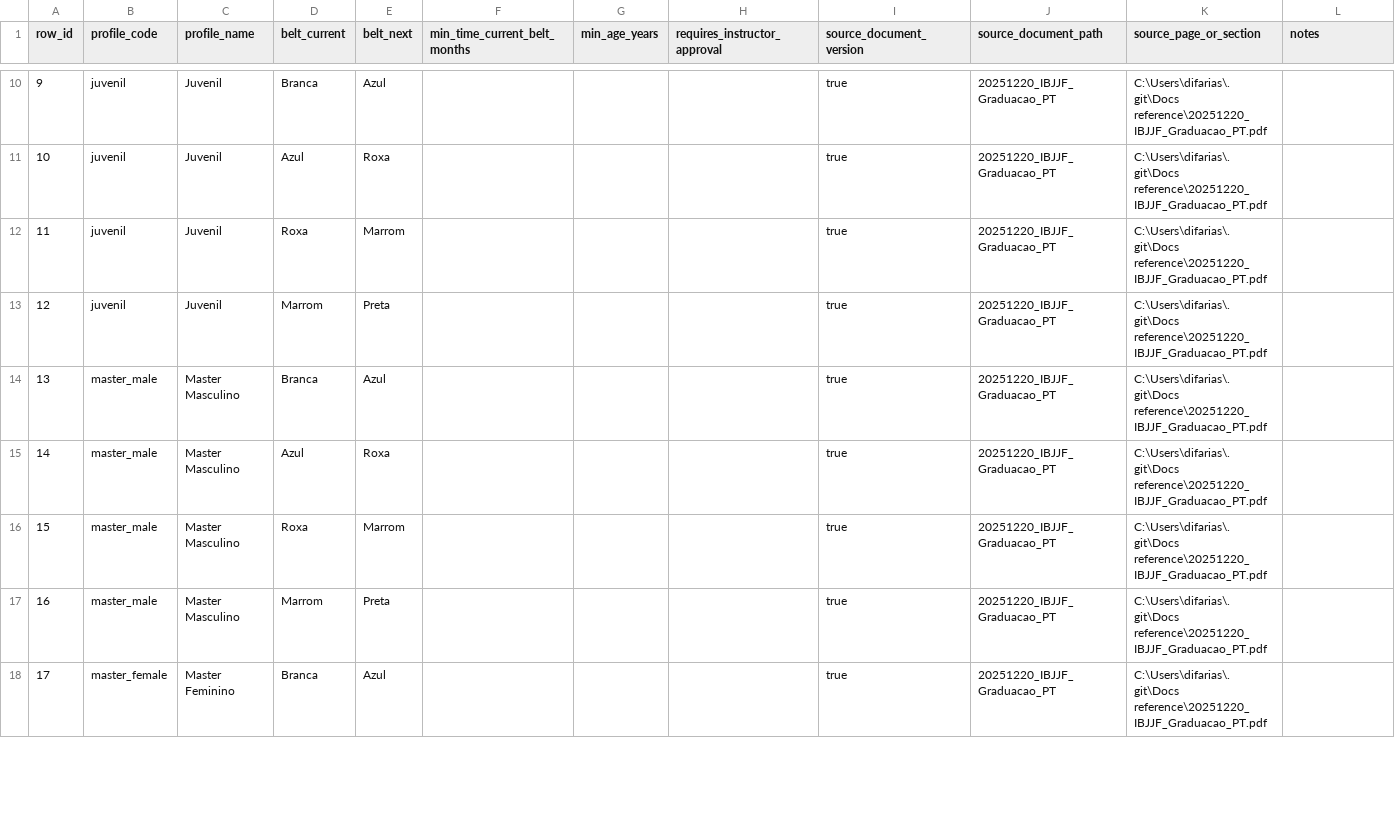
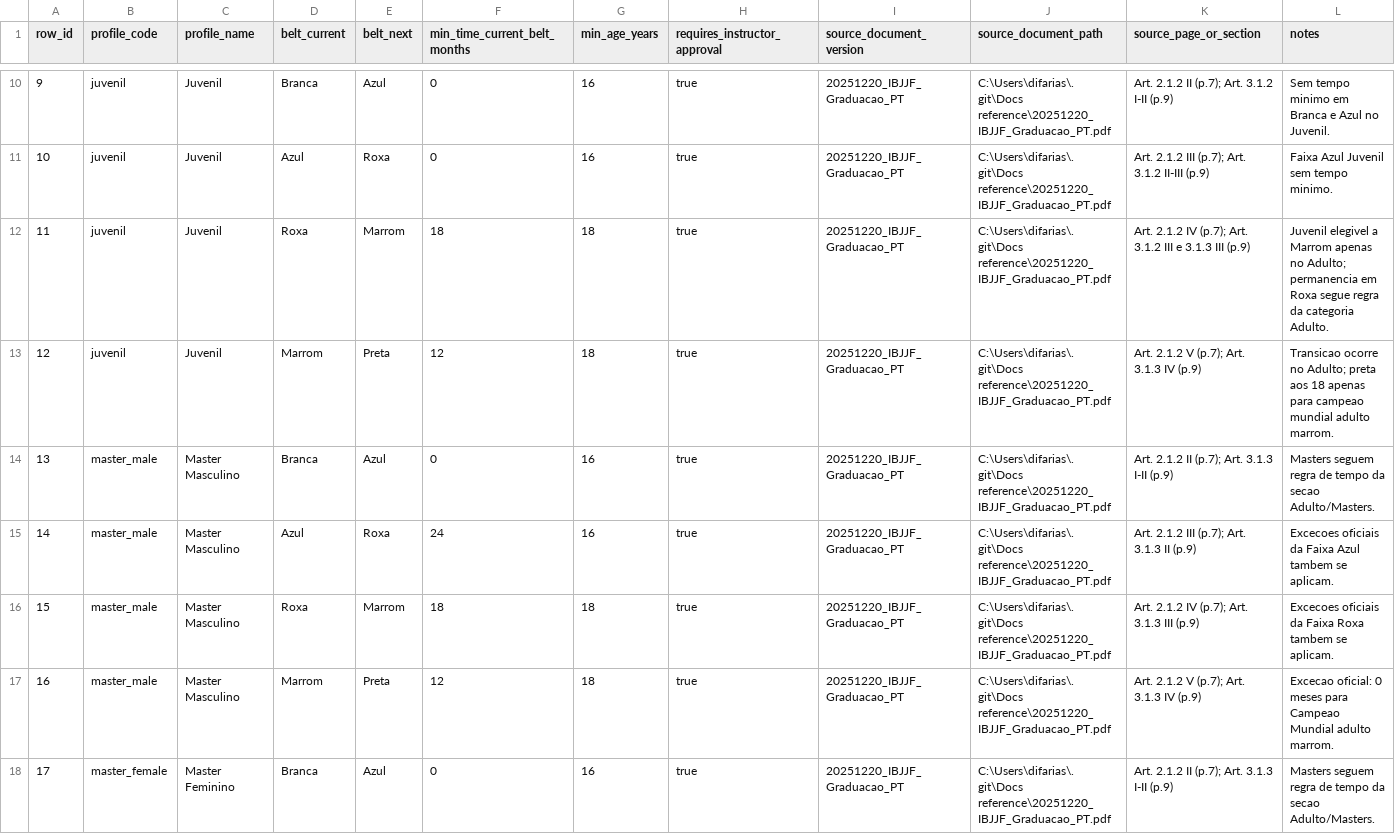
Before and after one commit to diogoelias03/jj-app-gym, a CSV file: docs/ibjjf/ibjjf-graduation-matrix-template.csv, drawn as a sheet; only a part is shown, gaps mark what is left out; the diff covers the shown part only.

Commit message:
docs(ibjjf): fill graduation matrix from official 2025 document

```diff
--- a/docs/ibjjf/ibjjf-graduation-matrix-template.csv
+++ b/docs/ibjjf/ibjjf-graduation-matrix-template.csv
@@ -10,9 +10,9 @@ row_id,profile_code,profile_name,belt_current,belt_next,min_time_current_belt_mo
-9,juvenil,Juvenil,Branca,Azul,,,,true,20251220_IBJJF_Graduacao_PT,C:\Users\difarias\.git\Docs reference\20251220_IBJJF_Graduacao_PT.pdf,,
-10,juvenil,Juvenil,Azul,Roxa,,,,true,20251220_IBJJF_Graduacao_PT,C:\Users\difarias\.git\Docs reference\20251220_IBJJF_Graduacao_PT.pdf,,
-11,juvenil,Juvenil,Roxa,Marrom,,,,true,20251220_IBJJF_Graduacao_PT,C:\Users\difarias\.git\Docs reference\20251220_IBJJF_Graduacao_PT.pdf,,
-12,juvenil,Juvenil,Marrom,Preta,,,,true,20251220_IBJJF_Graduacao_PT,C:\Users\difarias\.git\Docs reference\20251220_IBJJF_Graduacao_PT.pdf,,
-13,master_male,Master Masculino,Branca,Azul,,,,true,20251220_IBJJF_Graduacao_PT,C:\Users\difarias\.git\Docs reference\20251220_IBJJF_Graduacao_PT.pdf,,
-14,master_male,Master Masculino,Azul,Roxa,,,,true,20251220_IBJJF_Graduacao_PT,C:\Users\difarias\.git\Docs reference\20251220_IBJJF_Graduacao_PT.pdf,,
-15,master_male,Master Masculino,Roxa,Marrom,,,,true,20251220_IBJJF_Graduacao_PT,C:\Users\difarias\.git\Docs reference\20251220_IBJJF_Graduacao_PT.pdf,,
-16,master_male,Master Masculino,Marrom,Preta,,,,true,20251220_IBJJF_Graduacao_PT,C:\Users\difarias\.git\Docs reference\20251220_IBJJF_Graduacao_PT.pdf,,
-17,master_female,Master Feminino,Branca,Azul,,,,true,20251220_IBJJF_Graduacao_PT,C:\Users\difarias\.git\Docs reference\20251220_IBJJF_Graduacao_PT.pdf,,
+9,juvenil,Juvenil,Branca,Azul,0,16,true,20251220_IBJJF_Graduacao_PT,C:\Users\difarias\.git\Docs reference\20251220_IBJJF_Graduacao_PT.pdf,"Art. 2.1.2 II (p.7); Art. 3.1.2 I-II (p.9)","Sem tempo minimo em Branca e Azul no Juvenil."
+10,juvenil,Juvenil,Azul,Roxa,0,16,true,20251220_IBJJF_Graduacao_PT,C:\Users\difarias\.git\Docs reference\20251220_IBJJF_Graduacao_PT.pdf,"Art. 2.1.2 III (p.7); Art. 3.1.2 II-III (p.9)","Faixa Azul Juvenil sem tempo minimo."
+11,juvenil,Juvenil,Roxa,Marrom,18,18,true,20251220_IBJJF_Graduacao_PT,C:\Users\difarias\.git\Docs reference\20251220_IBJJF_Graduacao_PT.pdf,"Art. 2.1.2 IV (p.7); Art. 3.1.2 III e 3.1.3 III (p.9)","Juvenil elegivel a Marrom apenas no Adulto; permanencia em Roxa segue regra da categoria Adulto."
+12,juvenil,Juvenil,Marrom,Preta,12,18,true,20251220_IBJJF_Graduacao_PT,C:\Users\difarias\.git\Docs reference\20251220_IBJJF_Graduacao_PT.pdf,"Art. 2.1.2 V (p.7); Art. 3.1.3 IV (p.9)","Transicao ocorre no Adulto; preta aos 18 apenas para campeao mundial adulto marrom."
+13,master_male,Master Masculino,Branca,Azul,0,16,true,20251220_IBJJF_Graduacao_PT,C:\Users\difarias\.git\Docs reference\20251220_IBJJF_Graduacao_PT.pdf,"Art. 2.1.2 II (p.7); Art. 3.1.3 I-II (p.9)","Masters seguem regra de tempo da secao Adulto/Masters."
+14,master_male,Master Masculino,Azul,Roxa,24,16,true,20251220_IBJJF_Graduacao_PT,C:\Users\difarias\.git\Docs reference\20251220_IBJJF_Graduacao_PT.pdf,"Art. 2.1.2 III (p.7); Art. 3.1.3 II (p.9)","Excecoes oficiais da Faixa Azul tambem se aplicam."
+15,master_male,Master Masculino,Roxa,Marrom,18,18,true,20251220_IBJJF_Graduacao_PT,C:\Users\difarias\.git\Docs reference\20251220_IBJJF_Graduacao_PT.pdf,"Art. 2.1.2 IV (p.7); Art. 3.1.3 III (p.9)","Excecoes oficiais da Faixa Roxa tambem se aplicam."
+16,master_male,Master Masculino,Marrom,Preta,12,18,true,20251220_IBJJF_Graduacao_PT,C:\Users\difarias\.git\Docs reference\20251220_IBJJF_Graduacao_PT.pdf,"Art. 2.1.2 V (p.7); Art. 3.1.3 IV (p.9)","Excecao oficial: 0 meses para Campeao Mundial adulto marrom."
+17,master_female,Master Feminino,Branca,Azul,0,16,true,20251220_IBJJF_Graduacao_PT,C:\Users\difarias\.git\Docs reference\20251220_IBJJF_Graduacao_PT.pdf,"Art. 2.1.2 II (p.7); Art. 3.1.3 I-II (p.9)","Masters seguem regra de tempo da secao Adulto/Masters."
```
Also changed, not shown: 77 edited cells elsewhere in this file, 1 other file.
